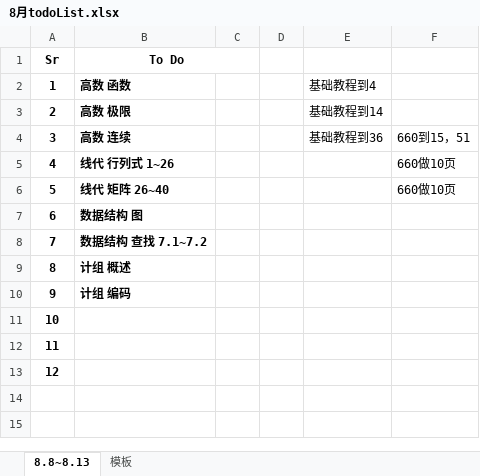
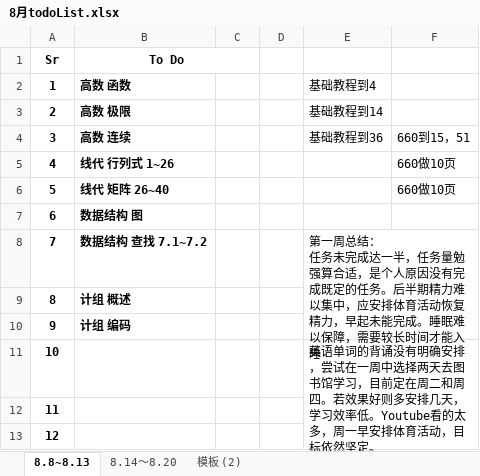
Before and after one commit to TonyTown6033/why-so-serious, an Excel workbook: 8月todoList.xlsx, sheet 8.8~8.13, drawn as a sheet; values as stored, in another font and other column widths than the file's, no borders; charts and pictures not drawn; ↵ is a line break in a cell; the diff names each change by its address in the sheet, - before the commit and + after, or states it on an @@ line.

```diff
--- a/8月todoList.xlsx (sheet 8.8~8.13)
+++ b/8月todoList.xlsx (sheet 8.8~8.13)
-sheet tab: 模板
+sheet tab: 8.14～8.20
+sheet tab: 模板 (2)
-E8: (empty)
+E8: 第一周总结： ↵ 任务未完成达一半，任务量勉强算合适，是个人原因没有完成既定的任务。后半期精力难以集中，应安排体育活动恢复精力，早起未能完成。睡眠难以保障，需要较长时间才能入睡
+E8:F10 merged
-E11: (empty)
+E11: 英语单词的背诵没有明确安排，尝试在一周中选择两天去图书馆学习，目前定在周二和周四。若效果好则多安排几天，学习效率低。Youtube看的太多，周一早安排体育活动，目标依然坚定。
+E11:F13 merged
```
Also changed, not shown: sheet 8.14～8.20, charts or pictures, 2 other files.
